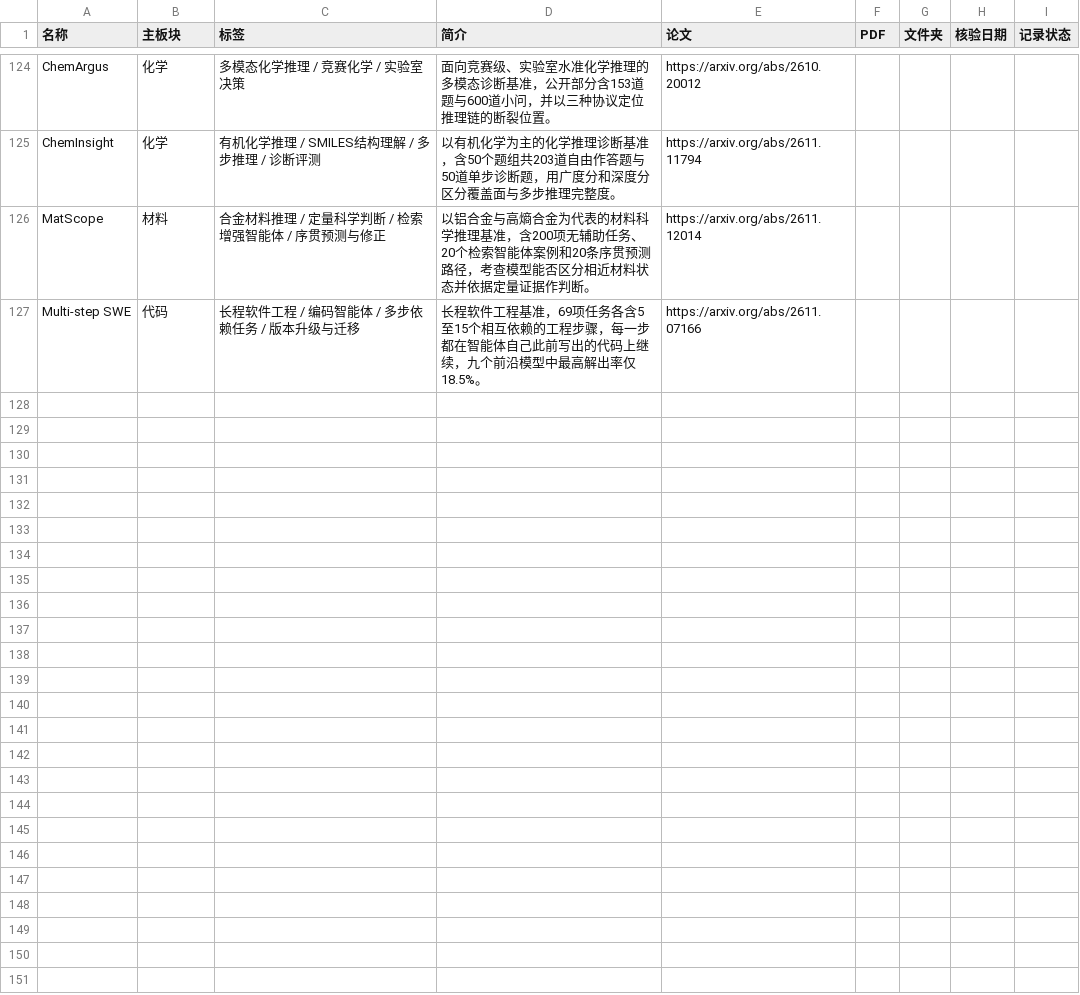
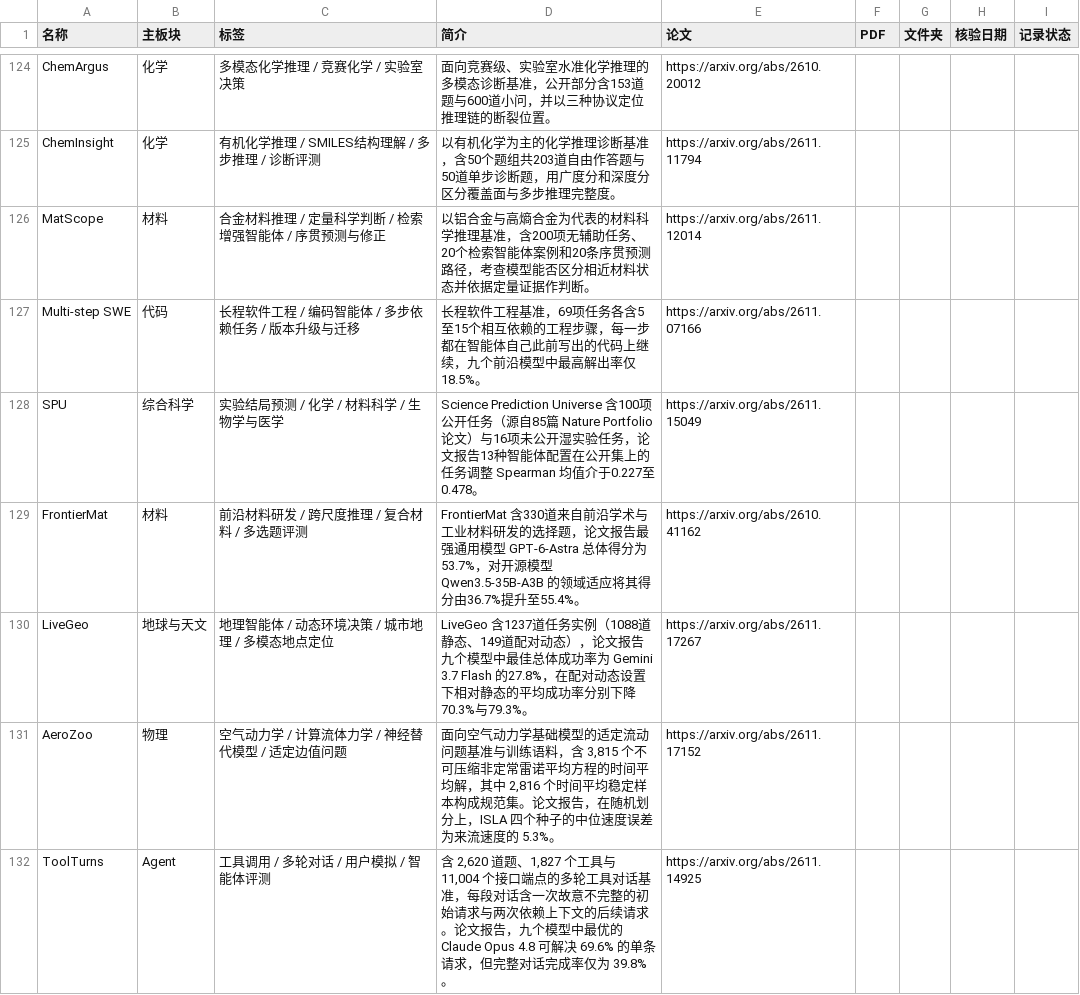
Before and after one commit to ZiChenWang114514/benchmark-atlas, a CSV file: data/master-index.csv, drawn as a sheet; only a part is shown, gaps mark what is left out; the diff names each change by its address in the sheet, - before the commit and + after, or states it on an @@ line.

Commit message:
Daily update 2026-11-14: add SPU, FrontierMat, LiveGeo, AeroZoo, ToolTurns; refresh impact index; news; BEAKER and Multi-step SWE contact fields

```diff
--- a/data/master-index.csv
+++ b/data/master-index.csv
+row 128: SPU | 综合科学 | 实验结局预测 / 化学 / 材料科学 / 生物学与医学 | Science Prediction Universe 含100项公开任务（源自85篇 Nature Portfolio 论文）与16项未公开湿实验任务，论文报告13种智能体配置在公开集上的任务调整 Spearman 均值介于0.227至0.478。 | https://arxiv.org/abs/2611.15049
+row 129: FrontierMat | 材料 | 前沿材料研发 / 跨尺度推理 / 复合材料 / 多选题评测 | FrontierMat 含330道来自前沿学术与工业材料研发的选择题，论文报告最强通用模型 GPT-6-Astra 总体得分为53.7%，对开源模型 Qwen3.5-35B-A3B 的领域适应将其得分由36.7%提升至55.4%。 | https://arxiv.org/abs/2610.41162
+row 130: LiveGeo | 地球与天文 | 地理智能体 / 动态环境决策 / 城市地理 / 多模态地点定位 | LiveGeo 含1237道任务实例（1088道静态、149道配对动态），论文报告九个模型中最佳总体成功率为 Gemini 3.7 Flash 的27.8%，在配对动态设置下相对静态的平均成功率分别下降70.3%与79.3%。 | https://arxiv.org/abs/2611.17267
+row 131: AeroZoo | 物理 | 空气动力学 / 计算流体力学 / 神经替代模型 / 适定边值问题 | 面向空气动力学基础模型的适定流动问题基准与训练语料，含 3,815 个不可压缩非定常雷诺平均方程的时间平均解，其中 2,816 个时间平均稳定样本构成规范集。论文报告，在随机划分上，ISLA 四个种子的中位速度误差为来流速度的 5.3%。 | https://arxiv.org/abs/2611.17152
+row 132: ToolTurns | Agent | 工具调用 / 多轮对话 / 用户模拟 / 智能体评测 | 含 2,620 道题、1,827 个工具与 11,004 个接口端点的多轮工具对话基准，每段对话含一次故意不完整的初始请求与两次依赖上下文的后续请求。论文报告，九个模型中最优的 Claude Opus 4.8 可解决 69.6% 的单条请求，但完整对话完成率仅为 39.8%。 | https://arxiv.org/abs/2611.14925
```
Also changed, not shown: 27 other files.
